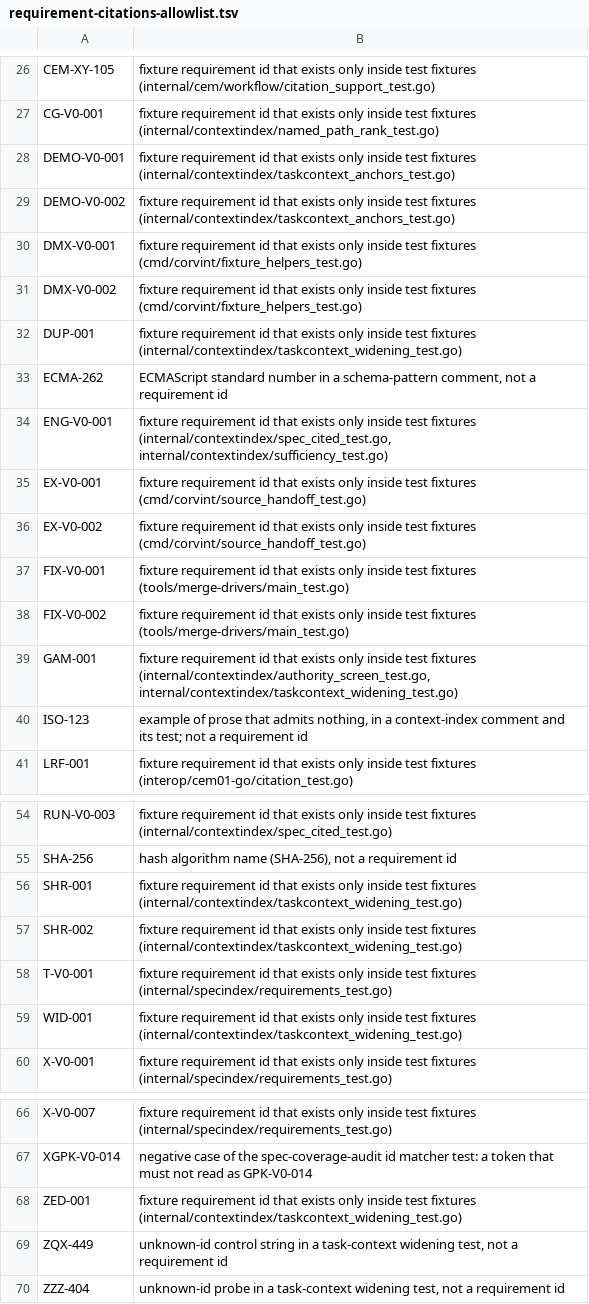
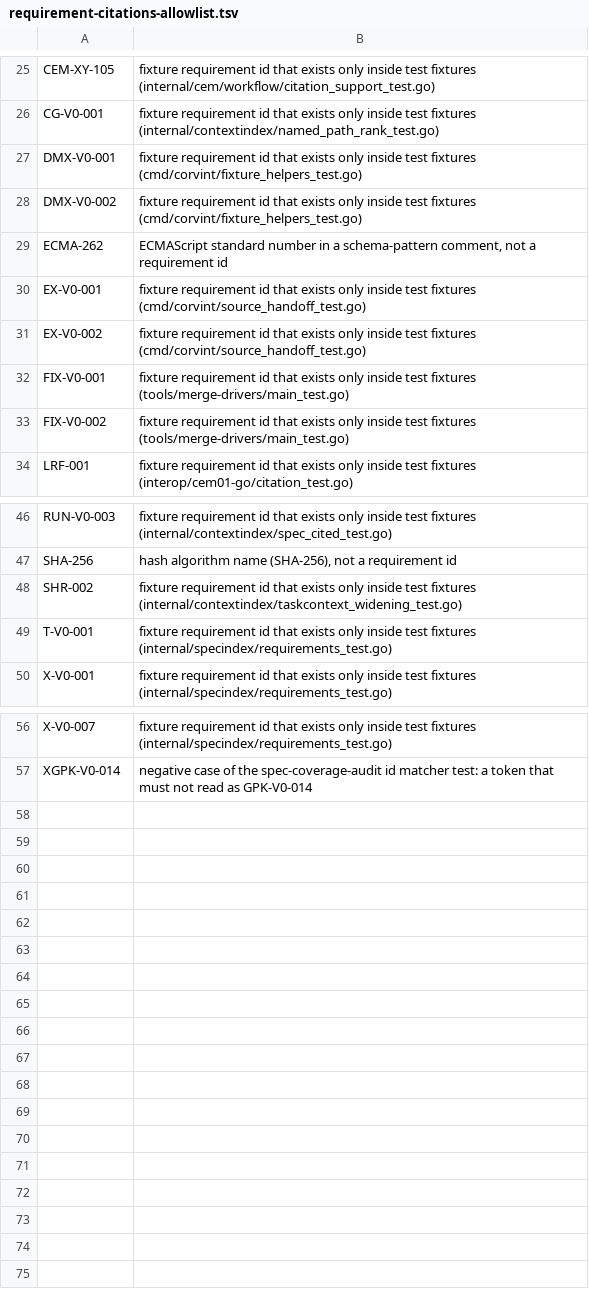
Before and after one commit to beamfall/corvint, a TSV file: script/requirement-citations-allowlist.tsv, drawn as a sheet; only a part is shown, gaps mark what is left out; the diff covers the shown part only.

Commit message:
Drop the requirement-citation baseline lines the batch made stale
Main added the RDG-V0-9980 code-citation baseline and allowlist. In the
merged tree the ctxcut cut (decision 0597) removed the context tests and
code that cited the fixture-only tokens BET-001, DEMO-V0-001/002, DUP-001,
ENG-V0-001, GAM-001, ISO-123, QUE-001, SHR-001, WID-001, ZED-001, ZQX-449
and ZZZ-404, and other batch lanes rewrote the DCP-V1-340, EX-001 (now
CEM-CB-EX-001) and RGV-V0-016 citations. requirement-definitions-check
names those 16 lines stale; the baseline only shrinks, so they are deleted.

Corvint-Ticket: V1-5246

```diff
--- a/script/requirement-citations-allowlist.tsv
+++ b/script/requirement-citations-allowlist.tsv
@@ -27,9 +26,5 @@ CEM-XY-105	fixture requirement id that exists only inside test fixtures (interna
 CG-V0-001	fixture requirement id that exists only inside test fixtures (internal/contextindex/named_path_rank_test.go)
-DEMO-V0-001	fixture requirement id that exists only inside test fixtures (internal/contextindex/taskcontext_anchors_test.go)
-DEMO-V0-002	fixture requirement id that exists only inside test fixtures (internal/contextindex/taskcontext_anchors_test.go)
 DMX-V0-001	fixture requirement id that exists only inside test fixtures (cmd/corvint/fixture_helpers_test.go)
 DMX-V0-002	fixture requirement id that exists only inside test fixtures (cmd/corvint/fixture_helpers_test.go)
-DUP-001	fixture requirement id that exists only inside test fixtures (internal/contextindex/taskcontext_widening_test.go)
 ECMA-262	ECMAScript standard number in a schema-pattern comment, not a requirement id
-ENG-V0-001	fixture requirement id that exists only inside test fixtures (internal/contextindex/spec_cited_test.go, internal/contextindex/sufficiency_test.go)
 EX-V0-001	fixture requirement id that exists only inside test fixtures (cmd/corvint/source_handoff_test.go)
@@ -38,4 +33,2 @@ FIX-V0-001	fixture requirement id that exists only inside test fixtures (tools/m
 FIX-V0-002	fixture requirement id that exists only inside test fixtures (tools/merge-drivers/main_test.go)
-GAM-001	fixture requirement id that exists only inside test fixtures (internal/contextindex/authority_screen_test.go, internal/contextindex/taskcontext_widening_test.go)
-ISO-123	example of prose that admits nothing, in a context-index comment and its test; not a requirement id
 LRF-001	fixture requirement id that exists only inside test fixtures (interop/cem01-go/citation_test.go)
@@ -55,6 +47,4 @@ RUN-V0-003	fixture requirement id that exists only inside test fixtures (interna
 SHA-256	hash algorithm name (SHA-256), not a requirement id
-SHR-001	fixture requirement id that exists only inside test fixtures (internal/contextindex/taskcontext_widening_test.go)
 SHR-002	fixture requirement id that exists only inside test fixtures (internal/contextindex/taskcontext_widening_test.go)
 T-V0-001	fixture requirement id that exists only inside test fixtures (internal/specindex/requirements_test.go)
-WID-001	fixture requirement id that exists only inside test fixtures (internal/contextindex/taskcontext_widening_test.go)
 X-V0-001	fixture requirement id that exists only inside test fixtures (internal/specindex/requirements_test.go)
@@ -67,4 +57 @@ X-V0-007	fixture requirement id that exists only inside test fixtures (internal/
 XGPK-V0-014	negative case of the spec-coverage-audit id matcher test: a token that must not read as GPK-V0-014
-ZED-001	fixture requirement id that exists only inside test fixtures (internal/contextindex/taskcontext_widening_test.go)
-ZQX-449	unknown-id control string in a task-context widening test, not a requirement id
-ZZZ-404	unknown-id probe in a task-context widening test, not a requirement id
```
Also changed, not shown: 2 removed rows elsewhere in this file, 1 other file.
